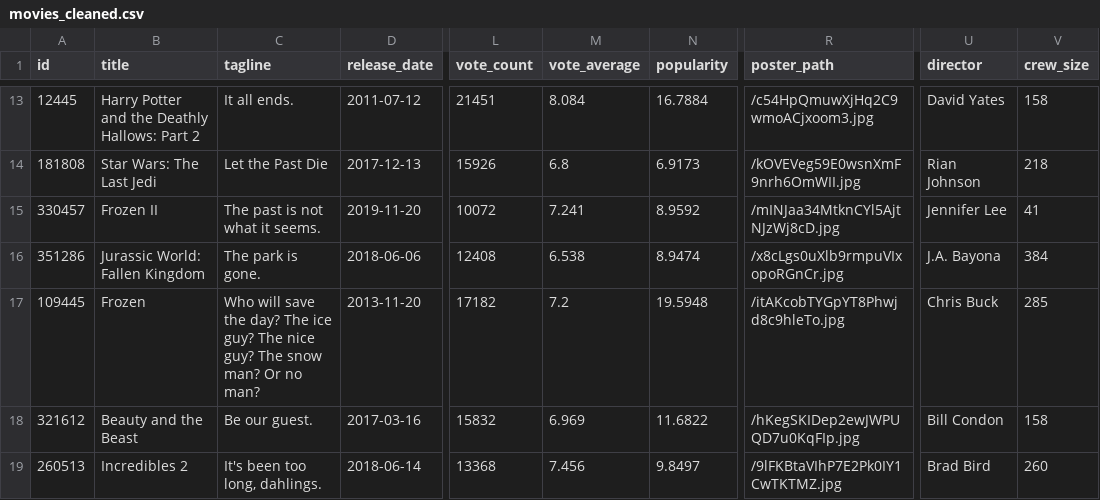
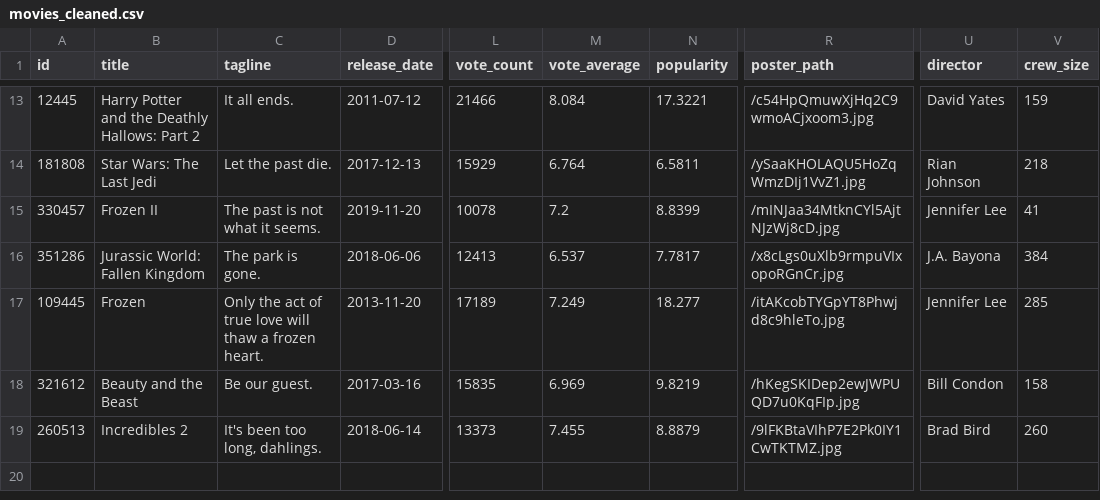
Before and after one commit to henryantwi/Mod-2-TMDB-Movie-Data-Analysis-using-Pandas-and-APIs, a CSV file: data/processed/movies_cleaned.csv, drawn as a sheet; only a part is shown, gaps mark what is left out; the diff covers the shown part only; the diff names each change by its address in the sheet, - before the commit and + after, or states it on an @@ line.

```diff
--- a/data/processed/movies_cleaned.csv
+++ b/data/processed/movies_cleaned.csv
-L13 (vote_count): 21451
+L13 (vote_count): 21466
-N13 (popularity): 16.7884
+N13 (popularity): 17.3221
-V13 (crew_size): 158
+V13 (crew_size): 159
-C14 (tagline): Let the Past Die
+C14 (tagline): Let the past die.
-L14 (vote_count): 15926
+L14 (vote_count): 15929
-M14 (vote_average): 6.8
+M14 (vote_average): 6.764
-N14 (popularity): 6.9173
+N14 (popularity): 6.5811
-R14 (poster_path): /kOVEVeg59E0wsnXmF9nrh6OmWII.jpg
+R14 (poster_path): /ySaaKHOLAQU5HoZqWmzDIj1VvZ1.jpg
-L15 (vote_count): 10072
+L15 (vote_count): 10078
-M15 (vote_average): 7.241
+M15 (vote_average): 7.2
-N15 (popularity): 8.9592
+N15 (popularity): 8.8399
-L16 (vote_count): 12408
+L16 (vote_count): 12413
-M16 (vote_average): 6.538
+M16 (vote_average): 6.537
-N16 (popularity): 8.9474
+N16 (popularity): 7.7817
-C17 (tagline): Who will save the day? The ice guy? The nice guy? The snow man? Or no man?
+C17 (tagline): Only the act of true love will thaw a frozen heart.
-L17 (vote_count): 17182
+L17 (vote_count): 17189
-M17 (vote_average): 7.2
+M17 (vote_average): 7.249
-N17 (popularity): 19.5948
+N17 (popularity): 18.277
-U17 (director): Chris Buck
+U17 (director): Jennifer Lee
-L18 (vote_count): 15832
+L18 (vote_count): 15835
-N18 (popularity): 11.6822
+N18 (popularity): 9.8219
-L19 (vote_count): 13368
+L19 (vote_count): 13373
-M19 (vote_average): 7.456
+M19 (vote_average): 7.455
-N19 (popularity): 9.8497
+N19 (popularity): 8.8879
```
Also changed, not shown: 31 edited cells elsewhere in this file, 13 other files.
